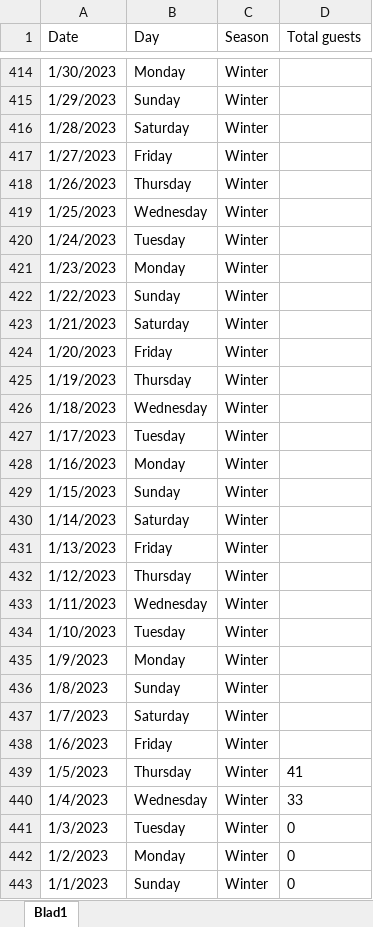
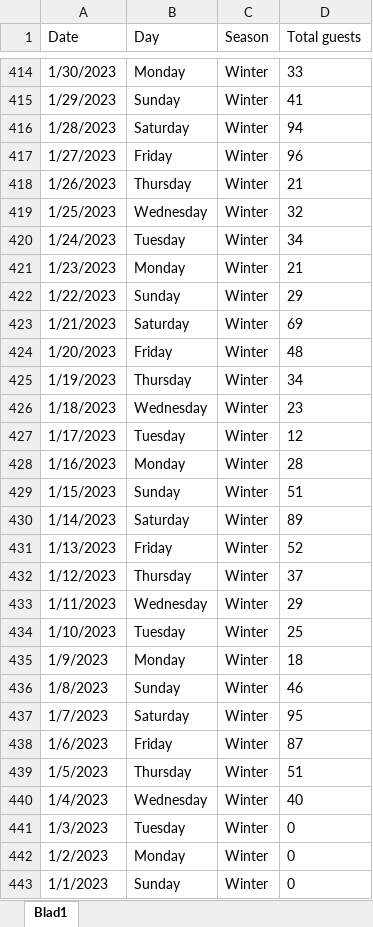
Before and after one commit to RowanBattles/TortillasPrediction, an Excel workbook: Tortillas.xlsx, sheet Blad1, drawn as a sheet; only a part is shown, gaps mark what is left out; values as stored, in another font and other column widths than the file's, no borders; the diff covers the shown part only; the diff names each change by its address in the sheet, - before the commit and + after, or states it on an @@ line.

```diff
--- a/Tortillas.xlsx (sheet Blad1)
+++ b/Tortillas.xlsx (sheet Blad1)
-D414 (Total guests): (empty)
+D414 (Total guests): 33
-D415 (Total guests): (empty)
+D415 (Total guests): 41
-D416 (Total guests): (empty)
+D416 (Total guests): 94
-D417 (Total guests): (empty)
+D417 (Total guests): 96
-D418 (Total guests): (empty)
+D418 (Total guests): 21
-D419 (Total guests): (empty)
+D419 (Total guests): 32
-D420 (Total guests): (empty)
+D420 (Total guests): 34
-D421 (Total guests): (empty)
+D421 (Total guests): 21
-D422 (Total guests): (empty)
+D422 (Total guests): 29
-D423 (Total guests): (empty)
+D423 (Total guests): 69
-D424 (Total guests): (empty)
+D424 (Total guests): 48
-D425 (Total guests): (empty)
+D425 (Total guests): 34
-D426 (Total guests): (empty)
+D426 (Total guests): 23
-D427 (Total guests): (empty)
+D427 (Total guests): 12
-D428 (Total guests): (empty)
+D428 (Total guests): 28
-D429 (Total guests): (empty)
+D429 (Total guests): 51
-D430 (Total guests): (empty)
+D430 (Total guests): 89
-D431 (Total guests): (empty)
+D431 (Total guests): 52
-D432 (Total guests): (empty)
+D432 (Total guests): 37
-D433 (Total guests): (empty)
+D433 (Total guests): 29
-D434 (Total guests): (empty)
+D434 (Total guests): 25
-D435 (Total guests): (empty)
+D435 (Total guests): 18
-D436 (Total guests): (empty)
+D436 (Total guests): 46
-D437 (Total guests): (empty)
+D437 (Total guests): 95
-D438 (Total guests): (empty)
+D438 (Total guests): 87
-D439 (Total guests): 41
+D439 (Total guests): 51
-D440 (Total guests): 33
+D440 (Total guests): 40
```
Also changed, not shown: 27 edited cells elsewhere in this sheet, Holiday.xlsx, 9 other files.
